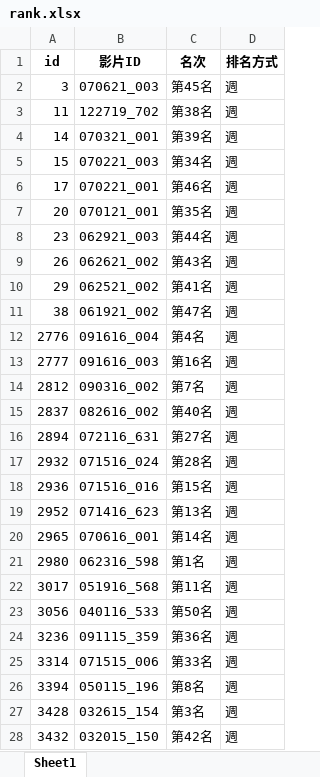
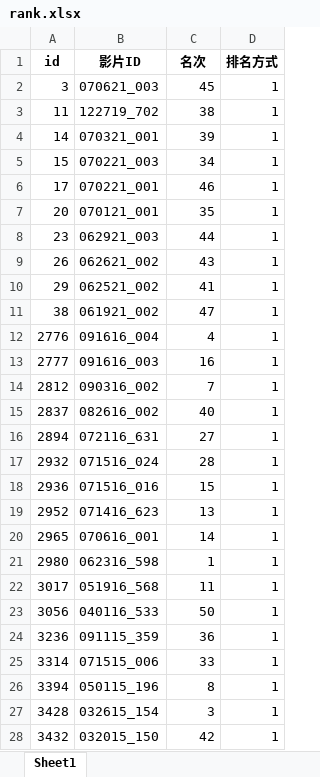
Before and after one commit to s11917003/www.lyvideo168.com, an Excel workbook: storage/jp/uncensored/1/rank.xlsx, sheet Sheet1, drawn as a sheet; only a part is shown; values as stored, in another font and other column widths than the file's, no borders; the diff covers the shown part only; the diff names each change by its address in the sheet, - before the commit and + after, or states it on an @@ line.

Commit message:
讚 rank

```diff
--- a/storage/jp/uncensored/1/rank.xlsx (sheet Sheet1)
+++ b/storage/jp/uncensored/1/rank.xlsx (sheet Sheet1)
-C2 (名次): 第45名
+C2 (名次): 45
-D2:D28 (排名方式): 週
+D2:D28 (排名方式): 1
-C3 (名次): 第38名
+C3 (名次): 38
-C4 (名次): 第39名
+C4 (名次): 39
-C5 (名次): 第34名
+C5 (名次): 34
-C6 (名次): 第46名
+C6 (名次): 46
-C7 (名次): 第35名
+C7 (名次): 35
-C8 (名次): 第44名
+C8 (名次): 44
-C9 (名次): 第43名
+C9 (名次): 43
-C10 (名次): 第41名
+C10 (名次): 41
-C11 (名次): 第47名
+C11 (名次): 47
-C12 (名次): 第4名
+C12 (名次): 4
-C13 (名次): 第16名
+C13 (名次): 16
-C14 (名次): 第7名
+C14 (名次): 7
-C15 (名次): 第40名
+C15 (名次): 40
-C16 (名次): 第27名
+C16 (名次): 27
-C17 (名次): 第28名
+C17 (名次): 28
-C18 (名次): 第15名
+C18 (名次): 15
-C19 (名次): 第13名
+C19 (名次): 13
-C20 (名次): 第14名
+C20 (名次): 14
-C21 (名次): 第1名
+C21 (名次): 1
-C22 (名次): 第11名
+C22 (名次): 11
-C23 (名次): 第50名
+C23 (名次): 50
-C24 (名次): 第36名
+C24 (名次): 36
-C25 (名次): 第33名
+C25 (名次): 33
-C26 (名次): 第8名
+C26 (名次): 8
-C27 (名次): 第3名
+C27 (名次): 3
-C28 (名次): 第42名
+C28 (名次): 42
```
Also changed, not shown: 146 edited cells elsewhere in this sheet, storage/en/censored/fanza/rank.xlsx, storage/en/uncensored/1/rank.xlsx, 14 other files.
